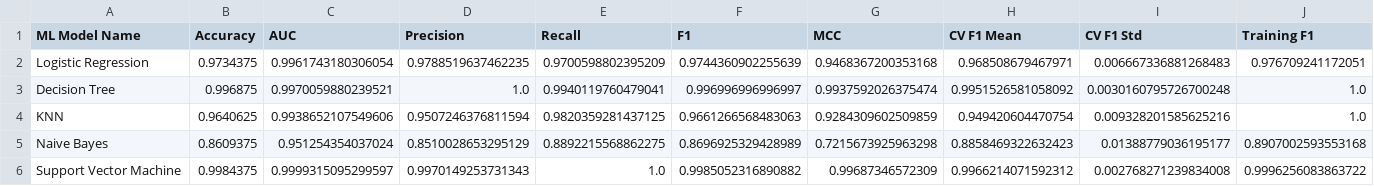
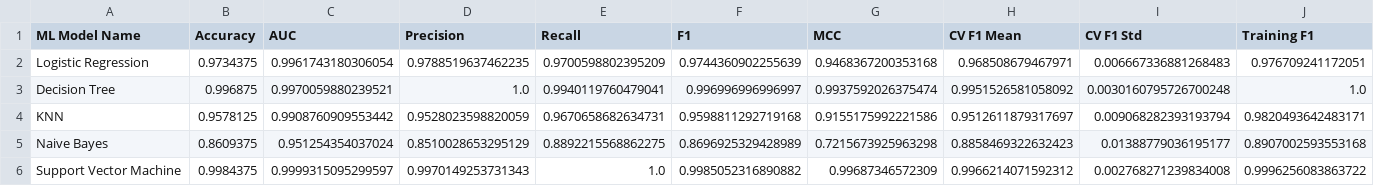
Before and after one commit to tusharviradiya/aiml-ml-classification-assignment-2, a CSV file: results/metrics.csv, drawn as a sheet.

```diff
--- a/results/metrics.csv
+++ b/results/metrics.csv
@@ -3,3 +3,3 @@ Logistic Regression,0.9734375,0.9961743180306054,0.9788519637462235,0.9700598802
 Decision Tree,0.996875,0.9970059880239521,1.0,0.9940119760479041,0.996996996996997,0.9937592026375474,0.9951526581058092,0.0030160795726700248,1.0
-KNN,0.9640625,0.9938652107549606,0.9507246376811594,0.9820359281437125,0.9661266568483063,0.9284309602509859,0.949420604470754,0.009328201585625216,1.0
+KNN,0.9578125,0.9908760909553442,0.9528023598820059,0.9670658682634731,0.9598811292719168,0.9155175992221586,0.9512611879317697,0.009068282393193794,0.9820493642483171
 Naive Bayes,0.8609375,0.951254354037024,0.8510028653295129,0.8892215568862275,0.8696925329428989,0.7215673925963298,0.8858469322632423,0.01388779036195177,0.8907002593553168
```
Also changed, not shown: results/decision_tree_cv.csv, results/knn_cv.csv, 13 other files.
